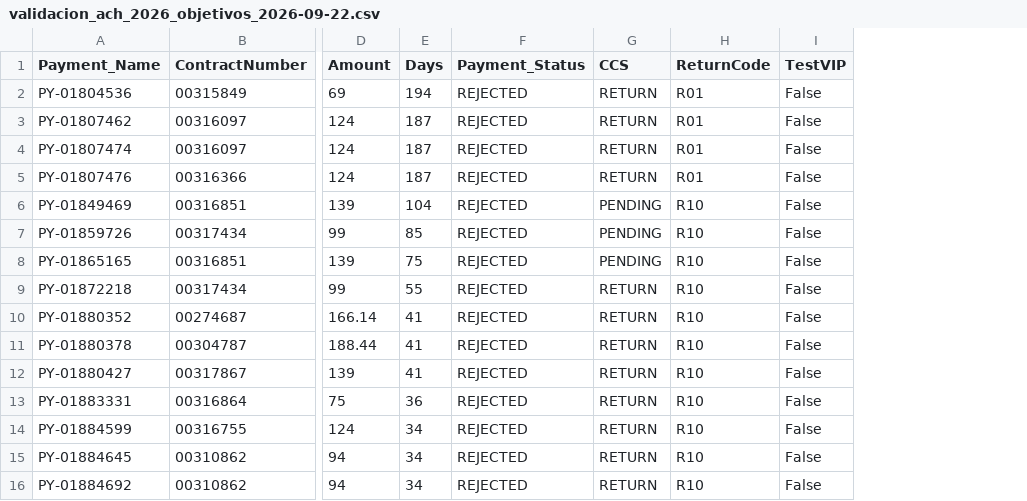
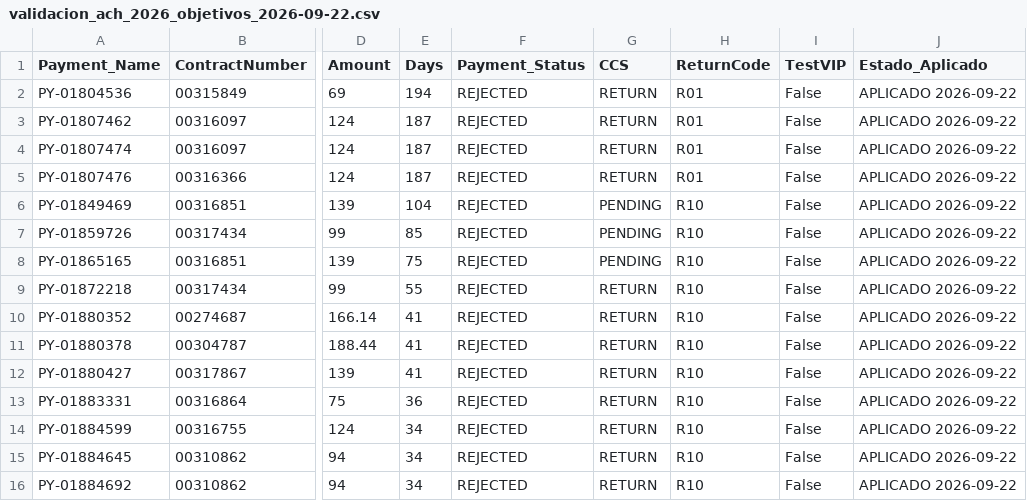
Before and after one commit to calopezp/SCRIPTS_LCS_2025, a CSV file: TEMP/validacion_ach_2026_objetivos_2026-09-22.csv, drawn as a sheet; only a part is shown, gaps mark what is left out; the diff names each change by its address in the sheet, - before the commit and + after, or states it on an @@ line.

```diff
--- a/TEMP/validacion_ach_2026_objetivos_2026-09-22.csv
+++ b/TEMP/validacion_ach_2026_objetivos_2026-09-22.csv
+column J (Estado_Aplicado), rows 2-16: all APLICADO 2026-09-22
```
Also changed, not shown: 2 other files.
